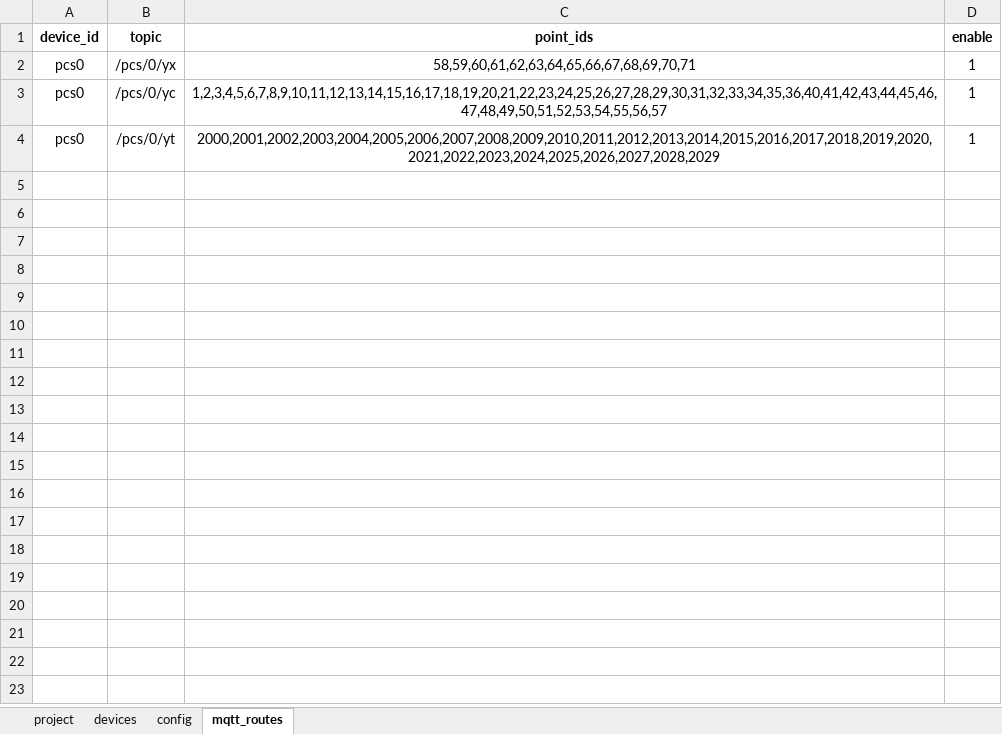
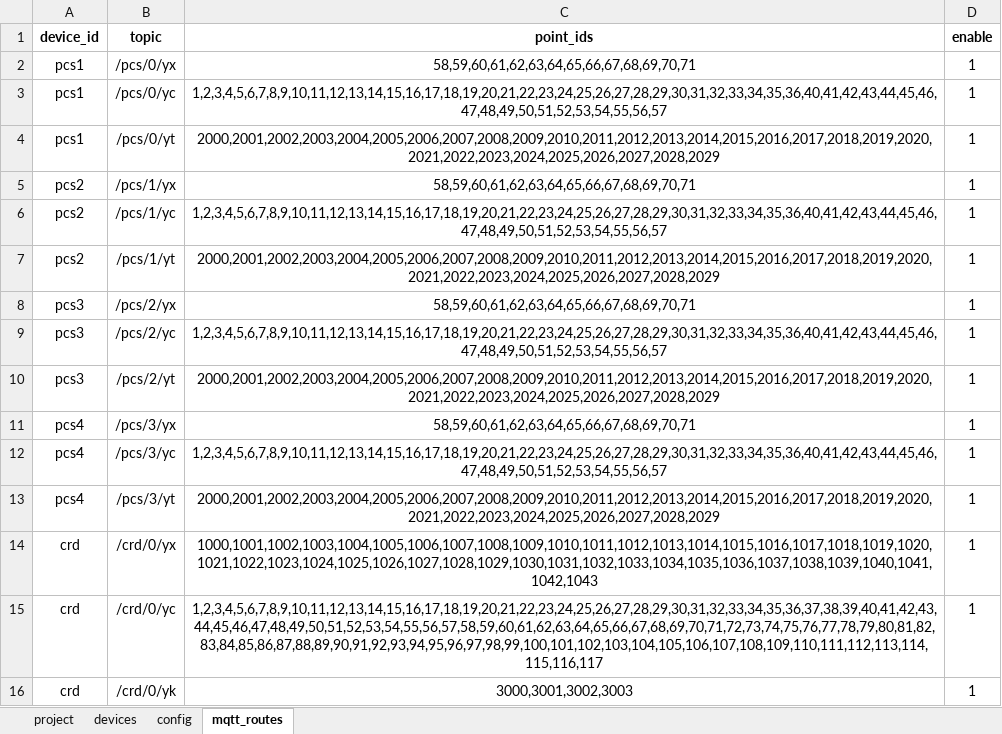
Before and after one commit to mikasa112/collector, an Excel workbook: config/鸿合_配置_v2.0.xlsx, sheet mqtt_routes, drawn as a sheet; values as stored, in another font and other column widths than the file's, no borders; the diff names each change by its address in the sheet, - before the commit and + after, or states it on an @@ line.

```diff
--- a/config/鸿合_配置_v2.0.xlsx (sheet mqtt_routes)
+++ b/config/鸿合_配置_v2.0.xlsx (sheet mqtt_routes)
-A2:A4 (device_id): pcs0
+A2:A4 (device_id): pcs1
+row 5: pcs2 | /pcs/1/yx | 58,59,60,61,62,63,64,65,66,67,68,69,70,71 | 1
+row 6: pcs2 | /pcs/1/yc | 1,2,3,4,5,6,7,8,9,10,11,12,13,14,15,16,17,18,19,20,21,22,23,24,25,26,27,28,29,30,31,32,33,34,35,36,40,41,42,43,44,45,46,47,48,49,50,51,52,53,54,55,56,57 | 1
+row 7: pcs2 | /pcs/1/yt | 2000,2001,2002,2003,2004,2005,2006,2007,2008,2009,2010,2011,2012,2013,2014,2015,2016,2017,2018,2019,2020,2021,2022,2023,2024,2025,2026,2027,2028,2029 | 1
+row 8: pcs3 | /pcs/2/yx | 58,59,60,61,62,63,64,65,66,67,68,69,70,71 | 1
+row 9: pcs3 | /pcs/2/yc | 1,2,3,4,5,6,7,8,9,10,11,12,13,14,15,16,17,18,19,20,21,22,23,24,25,26,27,28,29,30,31,32,33,34,35,36,40,41,42,43,44,45,46,47,48,49,50,51,52,53,54,55,56,57 | 1
+row 10: pcs3 | /pcs/2/yt | 2000,2001,2002,2003,2004,2005,2006,2007,2008,2009,2010,2011,2012,2013,2014,2015,2016,2017,2018,2019,2020,2021,2022,2023,2024,2025,2026,2027,2028,2029 | 1
+row 11: pcs4 | /pcs/3/yx | 58,59,60,61,62,63,64,65,66,67,68,69,70,71 | 1
+row 12: pcs4 | /pcs/3/yc | 1,2,3,4,5,6,7,8,9,10,11,12,13,14,15,16,17,18,19,20,21,22,23,24,25,26,27,28,29,30,31,32,33,34,35,36,40,41,42,43,44,45,46,47,48,49,50,51,52,53,54,55,56,57 | 1
+row 13: pcs4 | /pcs/3/yt | 2000,2001,2002,2003,2004,2005,2006,2007,2008,2009,2010,2011,2012,2013,2014,2015,2016,2017,2018,2019,2020,2021,2022,2023,2024,2025,2026,2027,2028,2029 | 1
+row 14: crd | /crd/0/yx | 1000,1001,1002,1003,1004,1005,1006,1007,1008,1009,1010,1011,1012,1013,1014,1015,1016,1017,1018,1019,1020,1021,1022,1023,1024,1025,1026,1027,1028,1029,1030,1031,1032,1033,1034,1035,1036,1037,1038,1039,1040,1041,1042,1043 | 1
+row 15: crd | /crd/0/yc | 1,2,3,4,5,6,7,8,9,10,11,12,13,14,15,16,17,18,19,20,21,22,23,24,25,26,27,28,29,30,31,32,33,34,35,36,37,38,39,40,41,42,43,44,45,46,47,48,49,50,51,52,53,54,55,56,57,58,59,60,61,62,63,64,65,66,67,68,69,70,71,72,73,74,75,76,77,78,79,80,81,82,83,84,85,86,87,88,89,90,91,92,93,94,95,96,97,98,99,100,101,102,103,104,105,106,107,108,109,110,111,112,113,114,115,116,117 | 1
+row 16: crd | /crd/0/yk | 3000,3001,3002,3003 | 1
```
Also changed, not shown: sheet config, sheet devices, sheet project, config/PCS_英博_大机.xlsx, config/测控柜_鸿合.xlsx, 9 other files.
